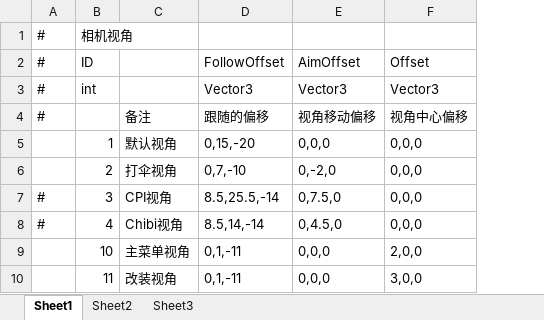
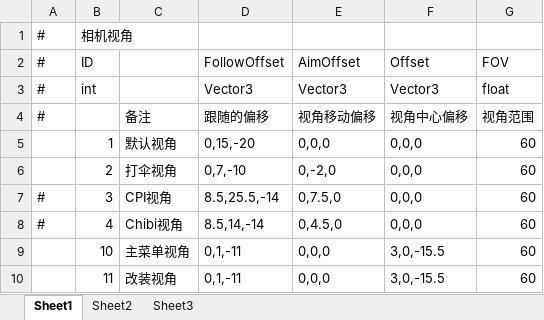
Before and after one commit to Kriser666/GF_X, an Excel workbook: AAAGameData/DataTables/CameraViewTable.xlsx, sheet Sheet1, drawn as a sheet; values as stored, in another font and other column widths than the file's, no borders; the diff names each change by its address in the sheet, - before the commit and + after, or states it on an @@ line.

```diff
--- a/AAAGameData/DataTables/CameraViewTable.xlsx (sheet Sheet1)
+++ b/AAAGameData/DataTables/CameraViewTable.xlsx (sheet Sheet1)
+column G, rows 2-10: FOV | float | 视角范围 | 60 | 60 | 60 | 60 | 60 | 60
-F9: 2,0,0
+F9: 3,0,-15.5
-F10: 3,0,0
+F10: 3,0,-15.5
```
Also changed, not shown: AAAGameData/DataTables/Core/UITable.xlsx, 33 other files.
